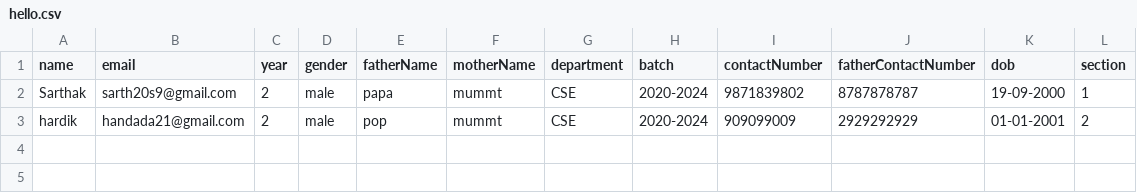
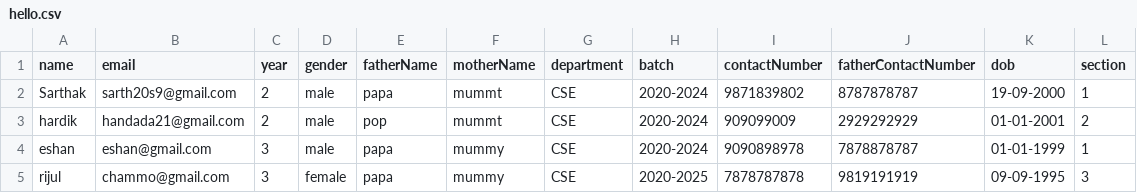
Before and after one commit to sarthak-g75/erp, a CSV file: server/public/uploads/hello.csv, drawn as a sheet; the diff names each change by its address in the sheet, - before the commit and + after, or states it on an @@ line.

```diff
--- a/server/public/uploads/hello.csv
+++ b/server/public/uploads/hello.csv
+row 4: eshan | eshan@gmail.com | 3 | male | papa | mummy | CSE | 2020-2024 | 9090898978 | 7878878787 | 01-01-1999 | 1
+row 5: rijul | chammo@gmail.com | 3 | female | papa | mummy | CSE | 2020-2025 | 7878787878 | 9819191919 | 09-09-1995 | 3
```
Also changed, not shown: 2 other files.
